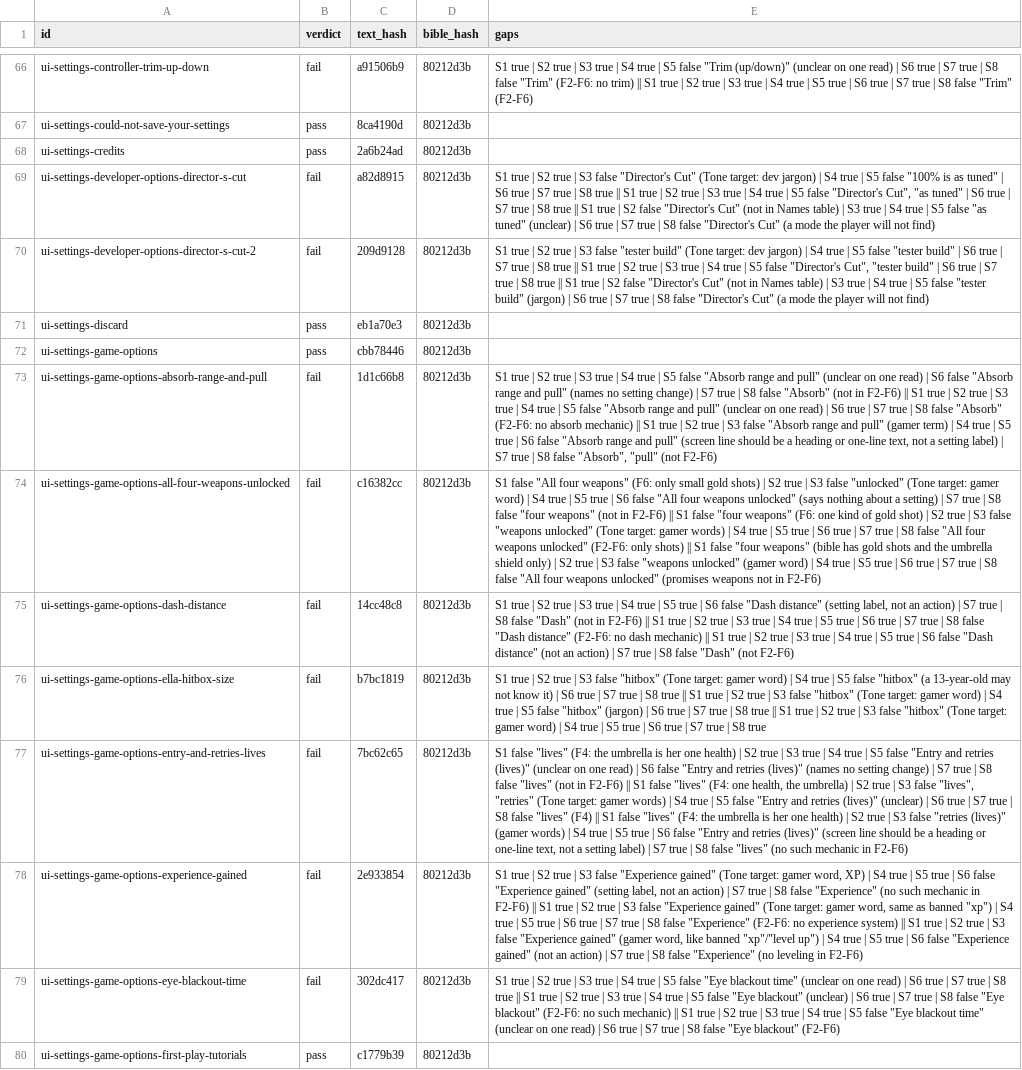
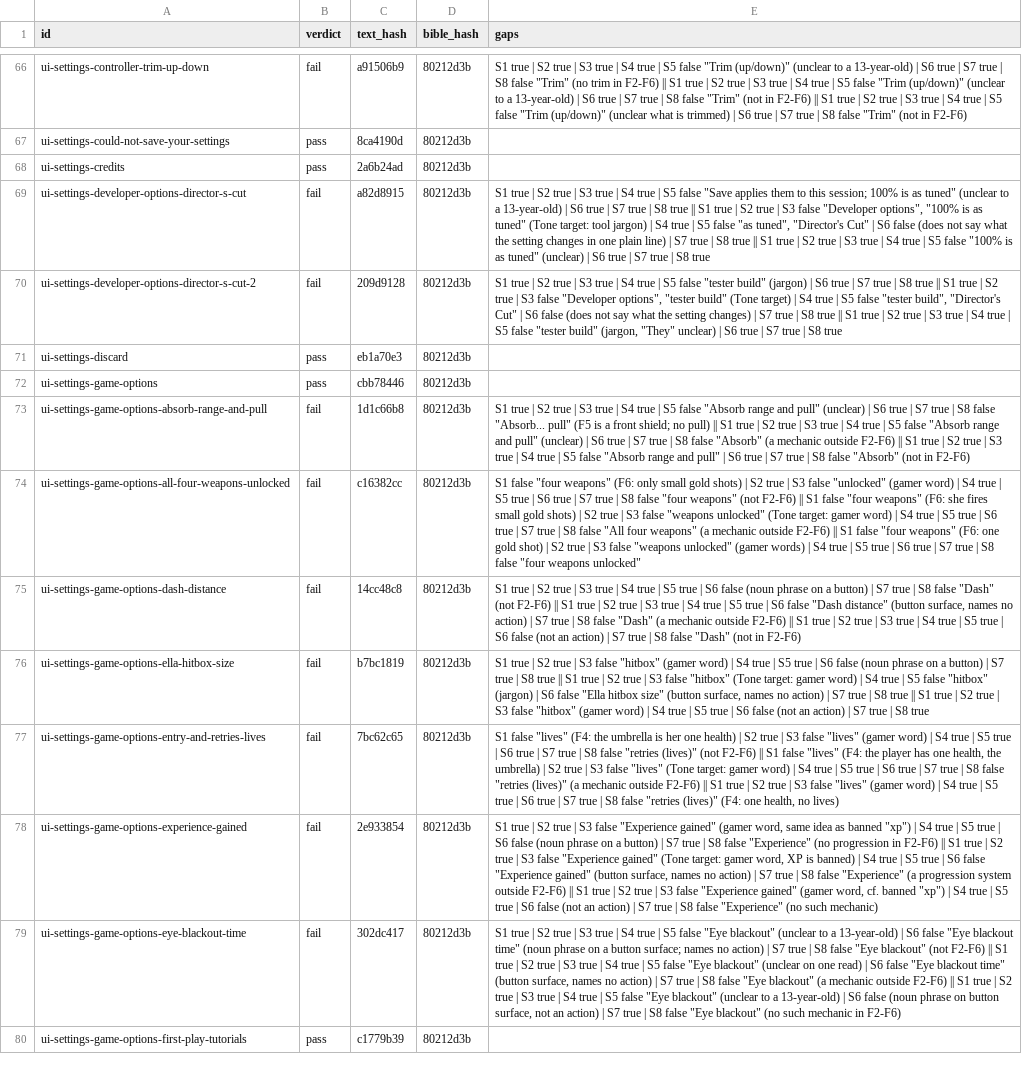
Before and after one commit to joshdrochon/UmbrellaElla, a CSV file: pipeline/story/critic-results.csv, drawn as a sheet; only a part is shown, gaps mark what is left out; the diff covers the shown part only; the diff names each change by its address in the sheet, - before the commit and + after, or states it on an @@ line.

```diff
--- a/pipeline/story/critic-results.csv
+++ b/pipeline/story/critic-results.csv
-E66 (gaps): …(up/down)" (unclear on one read) | S6 true | S7 true | S8 false "Trim" (F2-F6: no trim) || S1 true | S2 true | S3 true | S4 true | S5 true | S6 true | S7 true | S8 false "Trim" (F2-F6)
+E66 (gaps): …(up/down)" (unclear to a 13-year-old) | S6 true | S7 true | S8 false "Trim" (no trim in F2-F6) || S1 true | S2 true | S3 true | S4 true | S5 false "Trim (up/down)" (unclear to a 13-year-old) | S6 true | S7 true | S8 false "Trim" (not in F2-F6) || S1 true | S2 true | S3 true | S4 true | S5 false "Trim (up/down)" (unclear what is trimmed) | S6 true | S7 true | S8 false "Trim" (not in F2-F6)
-E69 (gaps): …| S3 false "Director's Cut" (Tone target: dev jargon) | S4 true | S5 false "100% is as tuned" | S6 true | S7 true | S8 true || S1 true | S2 true | S3 true | S4 true | S5 false "Director's Cut", "as tuned" | S6 true | S7 true | S8 true || S1 true | S2 false "Director's Cut" (not in Names table) | S3 true | S4 true | S5 false "as tuned" (unclear) | S6 true | S7 true | S8 false "Director's Cut" (a mode the player will not find)
+E69 (gaps): …| S3 true | S4 true | S5 false "Save applies them to this session; 100% is as tuned" (unclear to a 13-year-old) | S6 true | S7 true | S8 true || S1 true | S2 true | S3 false "Developer options", "100% is as tuned" (Tone target: tool jargon) | S4 true | S5 false "as tuned", "Director's Cut" | S6 false (does not say what the setting changes in one plain line) | S7 true | S8 true || S1 true | S2 true | S3 true | S4 true | S5 false "100% is as tuned" (unclear) | S6 true | S7 true | S8 true
-E70 (gaps): …| S3 false "tester build" (Tone target: dev jargon) | S4 true | S5 false "tester build" | S6 true | S7 true | S8 true || S1 true | S2 true | S3 true | S4 true | S5 false "Director's Cut", "tester build" | S6 true | S7 true | S8 true || S1 true | S2 false "Director's Cut" (not in Names table) | S3 true | S4 true | S5 false "tester build" (jargon) | S6 true | S7 true | S8 false "Director's Cut" (a mode the player will not find)
+E70 (gaps): …| S3 true | S4 true | S5 false "tester build" (jargon) | S6 true | S7 true | S8 true || S1 true | S2 true | S3 false "Developer options", "tester build" (Tone target) | S4 true | S5 false "tester build", "Director's Cut" | S6 false (does not say what the setting changes) | S7 true | S8 true || S1 true | S2 true | S3 true | S4 true | S5 false "tester build" (jargon, "They" unclear) | S6 true | S7 true | S8 true
-E73 (gaps): …and pull" (unclear on one read) | S6 false "Absorb range and pull" (names no setting change) | S7 true | S8 false "Absorb" (not in F2-F6) || S1 true | S2 true | S3 true | S4 true | S5 false "Absorb range and pull" (unclear on one read) | S6 true | S7 true | S8 false "Absorb" (F2-F6: no absorb mechanic) || S1 true | S2 true | S3 false "Absorb range and pull" (gamer term) | S4 true | S5 true | S6 false "Absorb range and pull" (screen line should be a heading or one-line text, not a setting label) | S7 true | S8 false "Absorb", "pull" (not F2-F6)
+E73 (gaps): …and pull" (unclear) | S6 true | S7 true | S8 false "Absorb... pull" (F5 is a front shield; no pull) || S1 true | S2 true | S3 true | S4 true | S5 false "Absorb range and pull" (unclear) | S6 true | S7 true | S8 false "Absorb" (a mechanic outside F2-F6) || S1 true | S2 true | S3 true | S4 true | S5 false "Absorb range and pull" | S6 true | S7 true | S8 false "Absorb" (not in F2-F6)
-E74 (gaps): S1 false "All four weapons" (F6: only small gold shots) | S2 true | S3 false "unlocked" (Tone target: gamer word) | S4 true | S5 true | S6 false "All four weapons unlocked" (says nothing about a setting) | S7 true | S8 false "four weapons" (not in F2-F6) || S1 false "four weapons" (F6: one kind of gold shot) | S2 true | S3 false "weapons unlocked" (Tone target: gamer words) | S4 true | S5 true | S6 true | S7 true | S8 false "All four weapons unlocked" (F2-F6: only shots) || S1 false "four weapons" (bible has gold shots and the umbrella shield only) | S2 true | S3 false "weapons unlocked" (gamer word) | S4 true | S5 true | S6 true | S7 true | S8 false "All four weapons unlocked" (promises weapons not in F2-F6)
+E74 (gaps): S1 false "four weapons" (F6: only small gold shots) | S2 true | S3 false "unlocked" (gamer word) | S4 true | S5 true | S6 true | S7 true | S8 false "four weapons" (not F2-F6) || S1 false "four weapons" (F6: she fires small gold shots) | S2 true | S3 false "weapons unlocked" (Tone target: gamer word) | S4 true | S5 true | S6 true | S7 true | S8 false "All four weapons" (a mechanic outside F2-F6) || S1 false "four weapons" (F6: one gold shot) | S2 true | S3 false "weapons unlocked" (gamer words) | S4 true | S5 true | S6 true | S7 true | S8 false "four weapons unlocked"
-E75 (gaps): …S6 false "Dash distance" (setting label, not an action) | S7 true | S8 false "Dash" (not in F2-F6) || S1 true | S2 true | S3 true | S4 true | S5 true | S6 true | S7 true | S8 false "Dash distance" (F2-F6: no dash mechanic) || S1 true | S2 true | S3 true | S4 true | S5 true | S6 false "Dash distance" (not an action) | S7 true | S8 false "Dash" (not F2-F6)
+E75 (gaps): …S6 false (noun phrase on a button) | S7 true | S8 false "Dash" (not F2-F6) || S1 true | S2 true | S3 true | S4 true | S5 true | S6 false "Dash distance" (button surface, names no action) | S7 true | S8 false "Dash" (a mechanic outside F2-F6) || S1 true | S2 true | S3 true | S4 true | S5 true | S6 false (not an action) | S7 true | S8 false "Dash" (not in F2-F6)
-E76 (gaps): …false "hitbox" (Tone target: gamer word) | S4 true | S5 false "hitbox" (a 13-year-old may not know it) | S6 true | S7 true | S8 true || S1 true | S2 true | S3 false "hitbox" (Tone target: gamer word) | S4 true | S5 false "hitbox" (jargon) | S6 true | S7 true | S8 true || S1 true | S2 true | S3 false "hitbox" (Tone target: gamer word) | S4 true | S5 true | S6 true | S7…
+E76 (gaps): …false "hitbox" (gamer word) | S4 true | S5 true | S6 false (noun phrase on a button) | S7 true | S8 true || S1 true | S2 true | S3 false "hitbox" (Tone target: gamer word) | S4 true | S5 false "hitbox" (jargon) | S6 false "Ella hitbox size" (button surface, names no action) | S7 true | S8 true || S1 true | S2 true | S3 false "hitbox" (gamer word) | S4 true | S5 true | S6 false (not an action) | S7…
-E77 (gaps): …| S3 true | S4 true | S5 false "Entry and retries (lives)" (unclear on one read) | S6 false "Entry and retries (lives)" (names no setting change) | S7 true | S8 false "lives" (not in F2-F6) || S1 false "lives" (F4: one health, the umbrella) | S2 true | S3 false "lives", "retries" (Tone target: gamer words) | S4 true | S5 false "Entry and retries (lives)" (unclear) | S6 true | S7 true | S8 false "lives" (F4) || S1 false "lives" (F4: the umbrella is her one health) | S2 true | S3 false "retries (lives)" (gamer words) | S4 true | S5 true | S6 false "Entry and retries (lives)" (screen line should be a heading or one-line text, not a setting label) | S7 true | S8 false "lives" (no such mechanic in F2-F6)
+E77 (gaps): …| S3 false "lives" (gamer word) | S4 true | S5 true | S6 true | S7 true | S8 false "retries (lives)" (not F2-F6) || S1 false "lives" (F4: the player has one health, the umbrella) | S2 true | S3 false "lives" (Tone target: gamer word) | S4 true | S5 true | S6 true | S7 true | S8 false "retries (lives)" (a mechanic outside F2-F6) || S1 true | S2 true | S3 false "lives" (gamer word) | S4 true | S5 true | S6 true | S7 true | S8 false "retries (lives)" (F4: one health, no lives)
-E78 (gaps): …"Experience gained" (Tone target: gamer word, XP) | S4 true | S5 true | S6 false "Experience gained" (setting label, not an action) | S7 true | S8 false "Experience" (no such mechanic in F2-F6) || S1 true | S2 true | S3 false "Experience gained" (Tone target: gamer word, same as banned "xp") | S4 true | S5 true | S6 true | S7 true | S8 false "Experience" (F2-F6: no experience system) || S1 true | S2 true | S3 false "Experience gained" (gamer word, like banned "xp"/"level up") | S4 true | S5 true | S6 false "Experience gained" (not an action) | S7 true | S8 false "Experience" (no leveling in F2-F6)
+E78 (gaps): …"Experience gained" (gamer word, same idea as banned "xp") | S4 true | S5 true | S6 false (noun phrase on a button) | S7 true | S8 false "Experience" (no progression in F2-F6) || S1 true | S2 true | S3 false "Experience gained" (Tone target: gamer word, XP is banned) | S4 true | S5 true | S6 false "Experience gained" (button surface, names no action) | S7 true | S8 false "Experience" (a progression system outside F2-F6) || S1 true | S2 true | S3 false "Experience gained" (gamer word, cf. banned "xp") | S4 true | S5 true | S6 false (not an action) | S7 true | S8 false "Experience" (no such mechanic)
-E79 (gaps): …false "Eye blackout time" (unclear on one read) | S6 true | S7 true | S8 true || S1 true | S2 true | S3 true | S4 true | S5 false "Eye blackout" (unclear) | S6 true | S7 true | S8 false "Eye blackout" (F2-F6: no such mechanic) || S1 true | S2 true | S3 true | S4 true | S5 false "Eye blackout time" (unclear on one read) | S6 true | S7 true | S8 false "Eye blackout" (F2-F6)
+E79 (gaps): …false "Eye blackout" (unclear to a 13-year-old) | S6 false "Eye blackout time" (noun phrase on a button surface; names no action) | S7 true | S8 false "Eye blackout" (not F2-F6) || S1 true | S2 true | S3 true | S4 true | S5 false "Eye blackout" (unclear on one read) | S6 false "Eye blackout time" (button surface, names no action) | S7 true | S8 false "Eye blackout" (a mechanic outside F2-F6) || S1 true | S2 true | S3 true | S4 true | S5 false "Eye blackout" (unclear to a 13-year-old) | S6 false (noun phrase on button surface, not an action) | S7 true | S8 false "Eye blackout" (no such mechanic in F2-F6)
```
Also changed, not shown: 70 edited cells elsewhere in this file, 2 other files.
